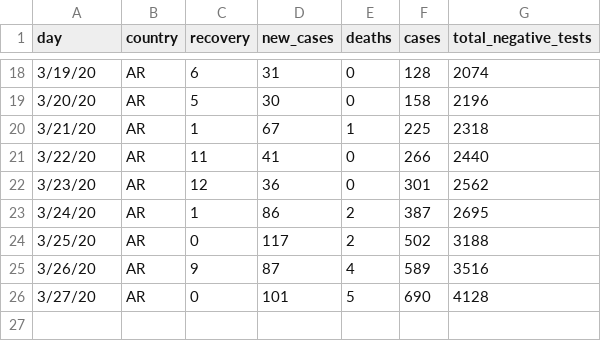
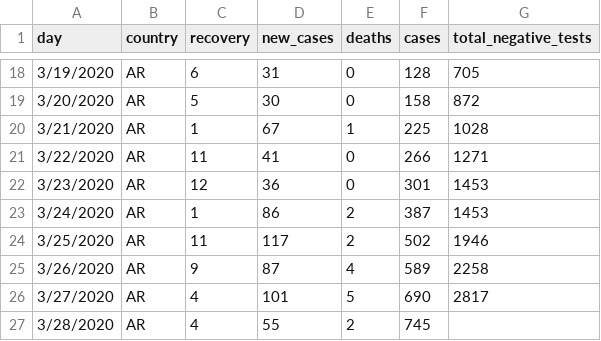
Before and after one commit to thedarsideofit/covid19-ar, a CSV file: covid19-ar.csv, drawn as a sheet; only a part is shown, gaps mark what is left out; the diff covers the shown part only.

Commit message:
updated negative tests until 2020-03-27 and 2020-03-28 cases data (without negative test at the momment)

```diff
--- a/covid19-ar.csv
+++ b/covid19-ar.csv
@@ -18,9 +18,10 @@ day,country,recovery,new_cases,deaths,cases,total_negative_tests
-3/19/20,AR,6,31,0,128,2074
-3/20/20,AR,5,30,0,158,2196
-3/21/20,AR,1,67,1,225,2318
-3/22/20,AR,11,41,0,266,2440
-3/23/20,AR,12,36,0,301,2562
-3/24/20,AR,1,86,2,387,2695
-3/25/20,AR,0,117,2,502,3188
-3/26/20,AR,9,87,4,589,3516
-3/27/20,AR,0,101,5,690,4128
+3/19/2020,AR,6,31,0,128,705
+3/20/2020,AR,5,30,0,158,872
+3/21/2020,AR,1,67,1,225,1028
+3/22/2020,AR,11,41,0,266,1271
+3/23/2020,AR,12,36,0,301,1453
+3/24/2020,AR,1,86,2,387,1453
+3/25/2020,AR,11,117,2,502,1946
+3/26/2020,AR,9,87,4,589,2258
+3/27/2020,AR,4,101,5,690,2817
+3/28/2020,AR,4,55,2,745,
```
Also changed, not shown: 32 edited cells elsewhere in this file.
